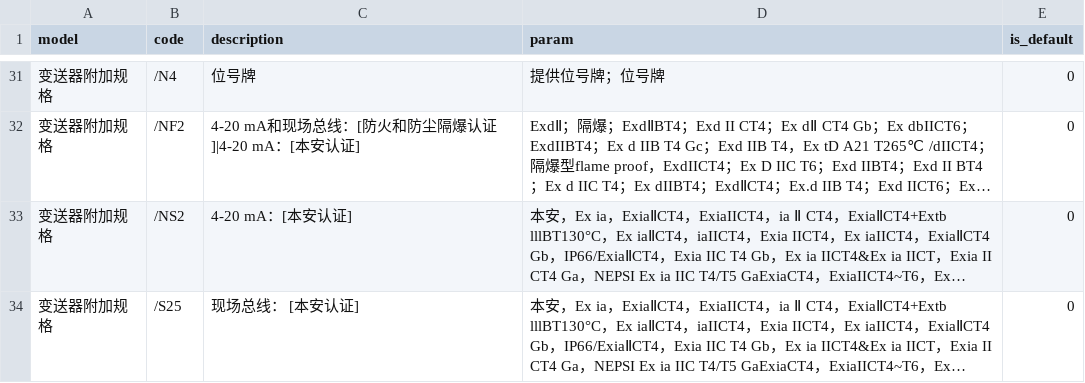
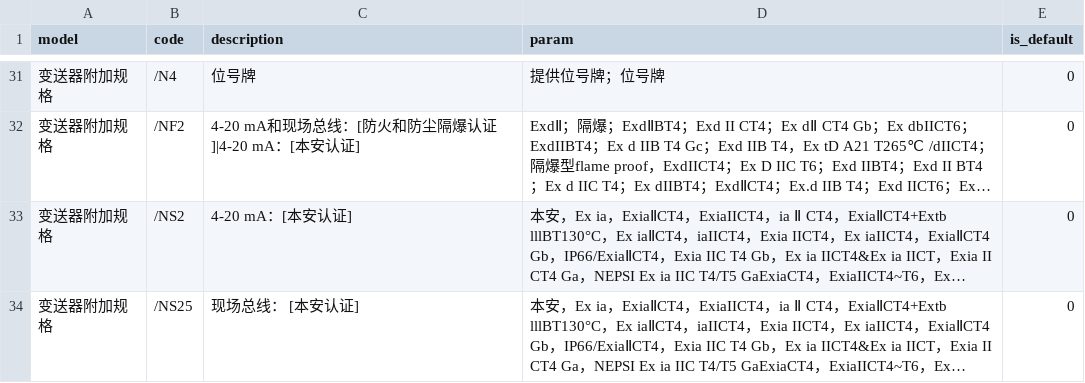
Before and after one commit to FiresJoeng/sensor_seg, a CSV file: libs/standard/transmitter/YTA610.csv, drawn as a sheet; only a part is shown, gaps mark what is left out; long unchanged cells end in …; the diff names each change by its address in the sheet, - before the commit and + after, or states it on an @@ line.

```diff
--- a/libs/standard/transmitter/YTA610.csv
+++ b/libs/standard/transmitter/YTA610.csv
-B34 (code): /S25
+B34 (code): /NS25
```
Also changed, not shown: libs/standard/transmitter/YTA710.csv, 1 other file.
